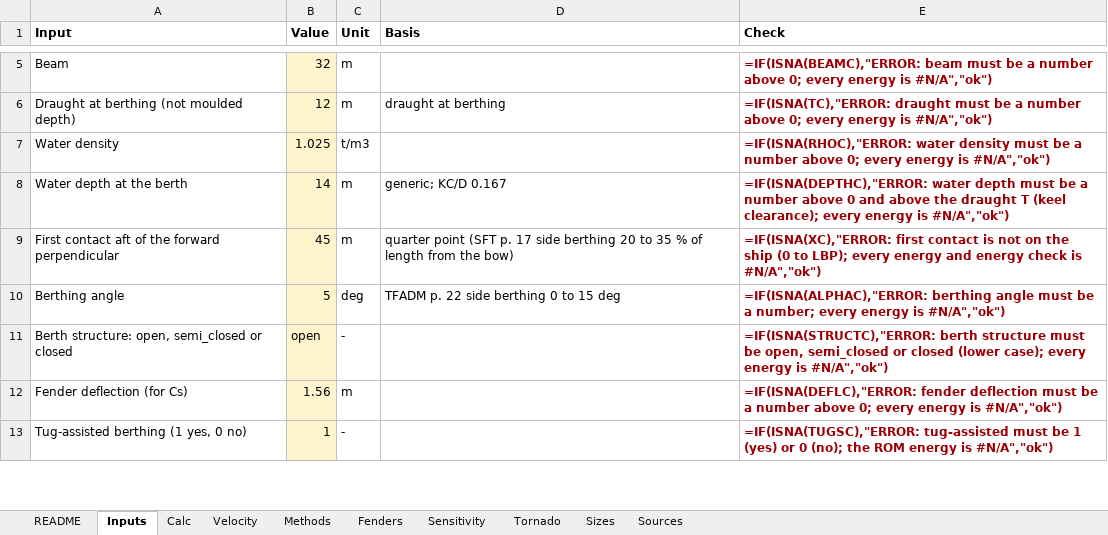
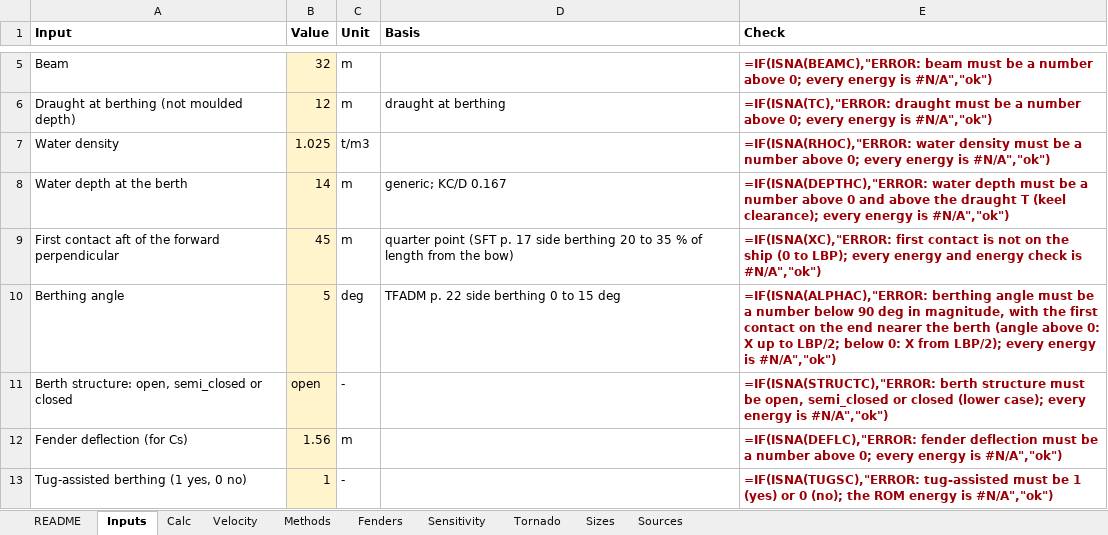
Before and after one commit to vamseeachanta/digitalmodel, an Excel workbook: docs/reports/modules/fender_design/fender-design-generic.xlsx, sheet Inputs, drawn as a sheet; only a part is shown, gaps mark what is left out; values as stored, in another font and other column widths than the file's, no borders; formulas without a stored value are shown as written; the diff covers the shown part only; the diff names each change by its address in the sheet, - before the commit and + after, or states it on an @@ line.

```diff
--- a/docs/reports/modules/fender_design/fender-design-generic.xlsx (sheet Inputs)
+++ b/docs/reports/modules/fender_design/fender-design-generic.xlsx (sheet Inputs)
-E10 (Check): …be a number; every energy…
+E10 (Check): …be a number below 90 deg in magnitude, with the first contact on the end nearer the berth (angle above 0: X up to LBP/2; below 0: X from LBP/2); every energy…
```
Also changed, not shown: 3 added rows and 4 edited cells elsewhere in this sheet, sheet Sensitivity, sheet Sources, sheet Calc, sheet Velocity, sheet Sizes, sheet Methods, 3 more sheets, charts or pictures, 26 other files.
